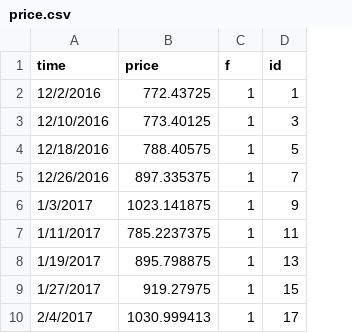
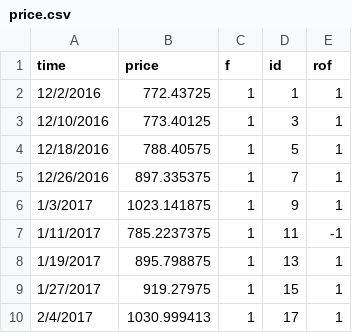
Before and after one commit to yichenouyang/bitcoin, a CSV file: price.csv, drawn as a sheet; only a part is shown; the diff names each change by its address in the sheet, - before the commit and + after, or states it on an @@ line.

```diff
--- a/price.csv
+++ b/price.csv
+column E (rof), rows 2-10: 1 | 1 | 1 | 1 | 1 | -1 | 1 | 1 | 1
```
Also changed, not shown: 6 other files.
